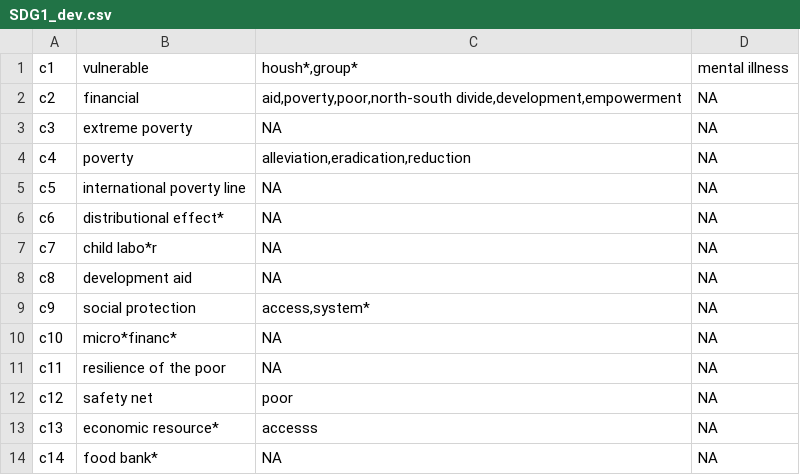
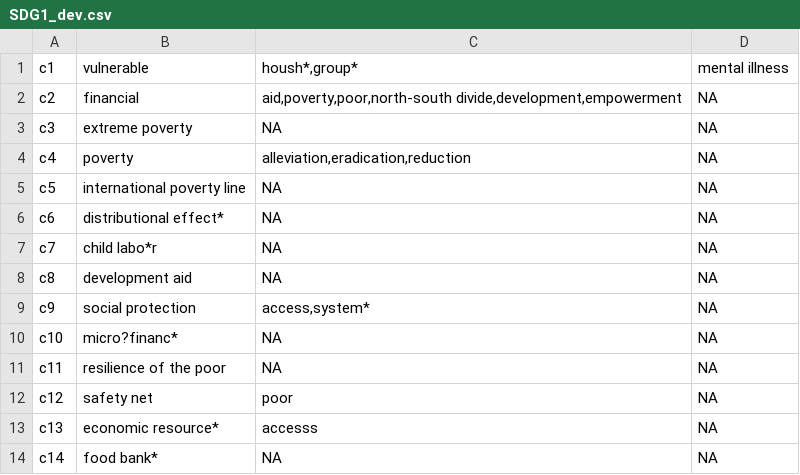
Before and after one commit to sustainability-zhaw/keywords, a CSV file: data/sdgs/with_posterior/SDG1_dev.csv, drawn as a sheet.

Commit message:
Update SDG1_dev.csv

```diff
--- a/data/sdgs/with_posterior/SDG1_dev.csv
+++ b/data/sdgs/with_posterior/SDG1_dev.csv
@@ -9,3 +9,3 @@ c8;development aid;NA;NA
 c9;social protection;access,system*;NA
-c10;micro*financ*;NA;NA
+c10;micro?financ*;NA;NA
 c11;resilience of the poor;NA;NA
```
